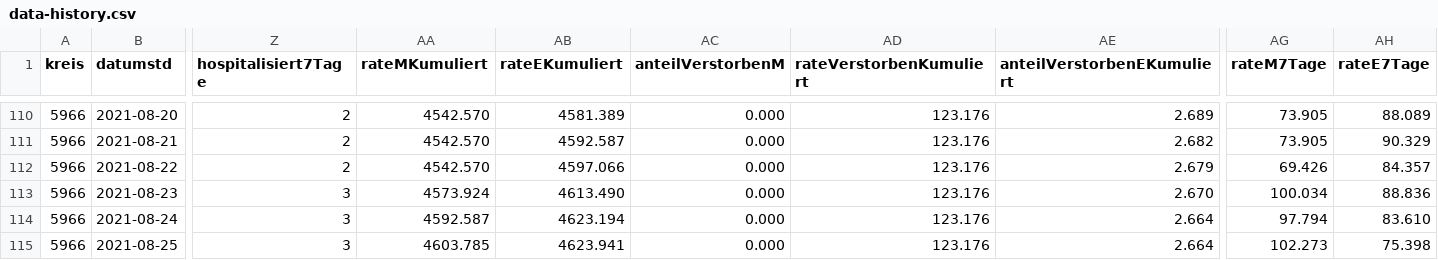
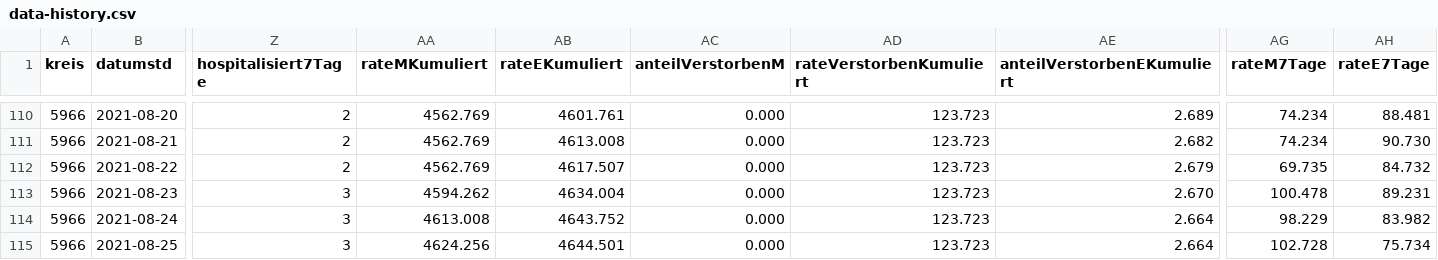
Before and after one commit to solygen/flat-covid19-olpe, a CSV file: data-history.csv, drawn as a sheet; only a part is shown, gaps mark what is left out; the diff covers the shown part only; the diff names each change by its address in the sheet, - before the commit and + after, or states it on an @@ line.

```diff
--- a/data-history.csv
+++ b/data-history.csv
-AA110:AA112 (rateMKumuliert): 4542.570
+AA110:AA112 (rateMKumuliert): 4562.769
-AB110 (rateEKumuliert): 4581.389
+AB110 (rateEKumuliert): 4601.761
-AD110:AD115 (rateVerstorbenKumuliert): 123.176
+AD110:AD115 (rateVerstorbenKumuliert): 123.723
-AG110:AG111 (rateM7Tage): 73.905
+AG110:AG111 (rateM7Tage): 74.234
-AH110 (rateE7Tage): 88.089
+AH110 (rateE7Tage): 88.481
-AB111 (rateEKumuliert): 4592.587
+AB111 (rateEKumuliert): 4613.008
-AH111 (rateE7Tage): 90.329
+AH111 (rateE7Tage): 90.730
-AB112 (rateEKumuliert): 4597.066
+AB112 (rateEKumuliert): 4617.507
-AG112 (rateM7Tage): 69.426
+AG112 (rateM7Tage): 69.735
-AH112 (rateE7Tage): 84.357
+AH112 (rateE7Tage): 84.732
-AA113 (rateMKumuliert): 4573.924
+AA113 (rateMKumuliert): 4594.262
-AB113 (rateEKumuliert): 4613.490
+AB113 (rateEKumuliert): 4634.004
-AG113 (rateM7Tage): 100.034
+AG113 (rateM7Tage): 100.478
-AH113 (rateE7Tage): 88.836
+AH113 (rateE7Tage): 89.231
-AA114 (rateMKumuliert): 4592.587
+AA114 (rateMKumuliert): 4613.008
-AB114 (rateEKumuliert): 4623.194
+AB114 (rateEKumuliert): 4643.752
-AG114 (rateM7Tage): 97.794
+AG114 (rateM7Tage): 98.229
-AH114 (rateE7Tage): 83.610
+AH114 (rateE7Tage): 83.982
-AA115 (rateMKumuliert): 4603.785
+AA115 (rateMKumuliert): 4624.256
-AB115 (rateEKumuliert): 4623.941
+AB115 (rateEKumuliert): 4644.501
-AG115 (rateM7Tage): 102.273
+AG115 (rateM7Tage): 102.728
-AH115 (rateE7Tage): 75.398
+AH115 (rateE7Tage): 75.734
```
Also changed, not shown: 77 edited cells elsewhere in this file, data-postprocessed.csv, data.csv.
